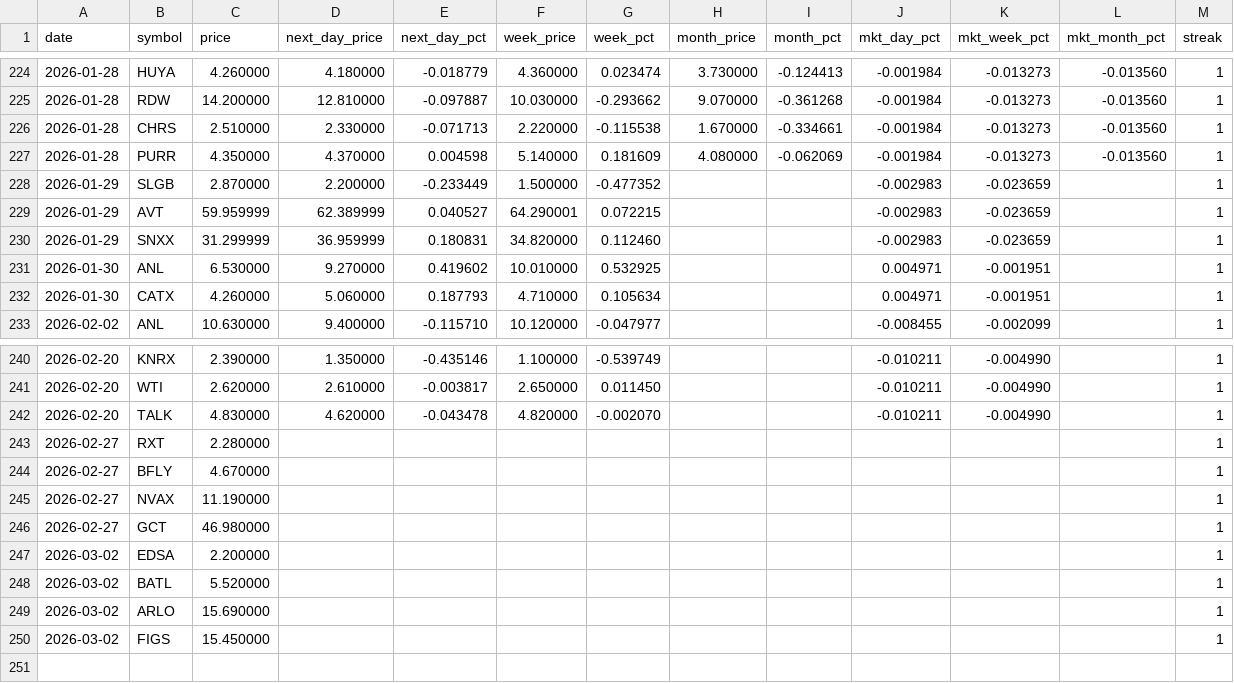
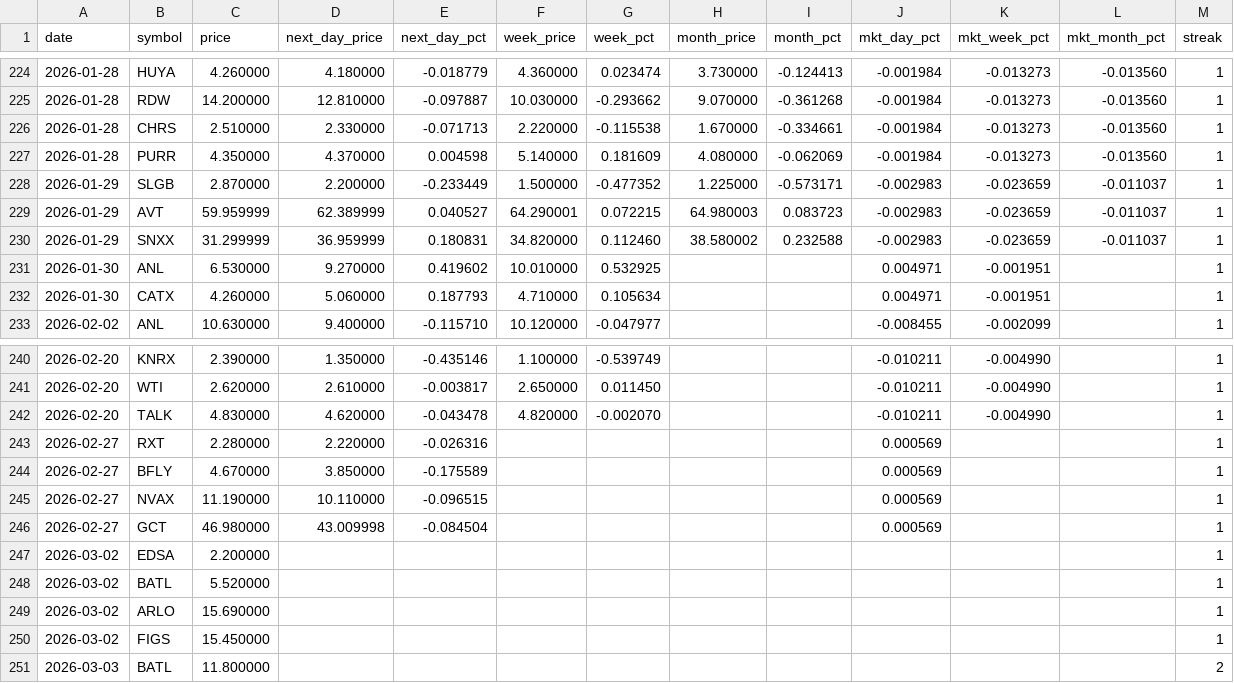
Before and after one commit to Microthware/belfort-reports, a CSV file: history/gapups-history.csv, drawn as a sheet; only a part is shown, gaps mark what is left out.

```diff
--- a/history/gapups-history.csv
+++ b/history/gapups-history.csv
@@ -227,5 +227,5 @@ date,symbol,price,next_day_price,next_day_pct,week_price,week_pct,month_price,mo
 2026-01-28,PURR,4.350000,4.370000,0.004598,5.140000,0.181609,4.080000,-0.062069,-0.001984,-0.013273,-0.013560,1
-2026-01-29,SLGB,2.870000,2.200000,-0.233449,1.500000,-0.477352,,,-0.002983,-0.023659,,1
-2026-01-29,AVT,59.959999,62.389999,0.040527,64.290001,0.072215,,,-0.002983,-0.023659,,1
-2026-01-29,SNXX,31.299999,36.959999,0.180831,34.820000,0.112460,,,-0.002983,-0.023659,,1
+2026-01-29,SLGB,2.870000,2.200000,-0.233449,1.500000,-0.477352,1.225000,-0.573171,-0.002983,-0.023659,-0.011037,1
+2026-01-29,AVT,59.959999,62.389999,0.040527,64.290001,0.072215,64.980003,0.083723,-0.002983,-0.023659,-0.011037,1
+2026-01-29,SNXX,31.299999,36.959999,0.180831,34.820000,0.112460,38.580002,0.232588,-0.002983,-0.023659,-0.011037,1
 2026-01-30,ANL,6.530000,9.270000,0.419602,10.010000,0.532925,,,0.004971,-0.001951,,1
@@ -242,6 +242,6 @@ date,symbol,price,next_day_price,next_day_pct,week_price,week_pct,month_price,mo
 2026-02-20,TALK,4.830000,4.620000,-0.043478,4.820000,-0.002070,,,-0.010211,-0.004990,,1
-2026-02-27,RXT,2.280000,,,,,,,,,,1
-2026-02-27,BFLY,4.670000,,,,,,,,,,1
-2026-02-27,NVAX,11.190000,,,,,,,,,,1
-2026-02-27,GCT,46.980000,,,,,,,,,,1
+2026-02-27,RXT,2.280000,2.220000,-0.026316,,,,,0.000569,,,1
+2026-02-27,BFLY,4.670000,3.850000,-0.175589,,,,,0.000569,,,1
+2026-02-27,NVAX,11.190000,10.110000,-0.096515,,,,,0.000569,,,1
+2026-02-27,GCT,46.980000,43.009998,-0.084504,,,,,0.000569,,,1
 2026-03-02,EDSA,2.200000,,,,,,,,,,1
@@ -250 +250,2 @@ date,symbol,price,next_day_price,next_day_pct,week_price,week_pct,month_price,mo
 2026-03-02,FIGS,15.450000,,,,,,,,,,1
+2026-03-03,BATL,11.800000,,,,,,,,,,2
```
Also changed, not shown: 4 other files.
